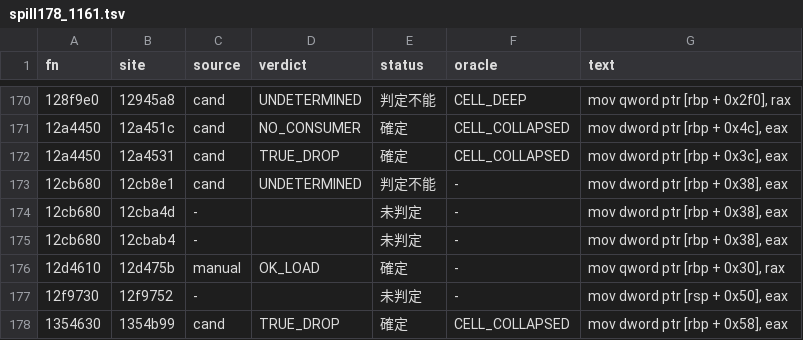
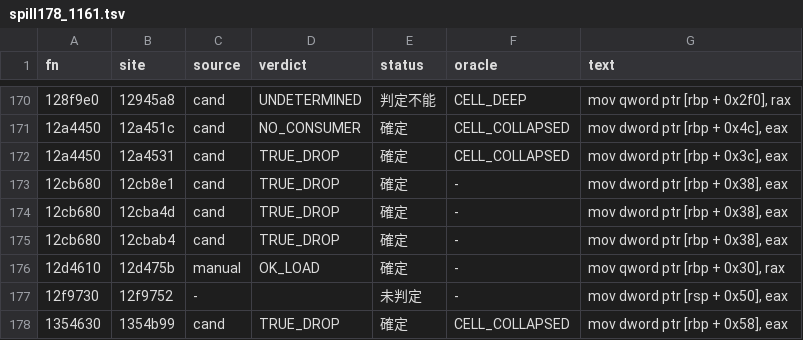
Before and after one commit to signature-studio/signature-studio-dev, a TSV file: tools/m11/ldfix/results/spill178_1161.tsv, drawn as a sheet; only a part is shown, gaps mark what is left out; the diff names each change by its address in the sheet, - before the commit and + after, or states it on an @@ line.

```diff
--- a/tools/m11/ldfix/results/spill178_1161.tsv
+++ b/tools/m11/ldfix/results/spill178_1161.tsv
-D173 (verdict): UNDETERMINED
+D173 (verdict): TRUE_DROP
-E173 (status): 判定不能
+E173 (status): 確定
-C174:C175 (source): -
+C174:C175 (source): cand
-D174:D175 (verdict): (empty)
+D174:D175 (verdict): TRUE_DROP
-E174:E175 (status): 未判定
+E174:E175 (status): 確定
```
Also changed, not shown: 2 other files.
